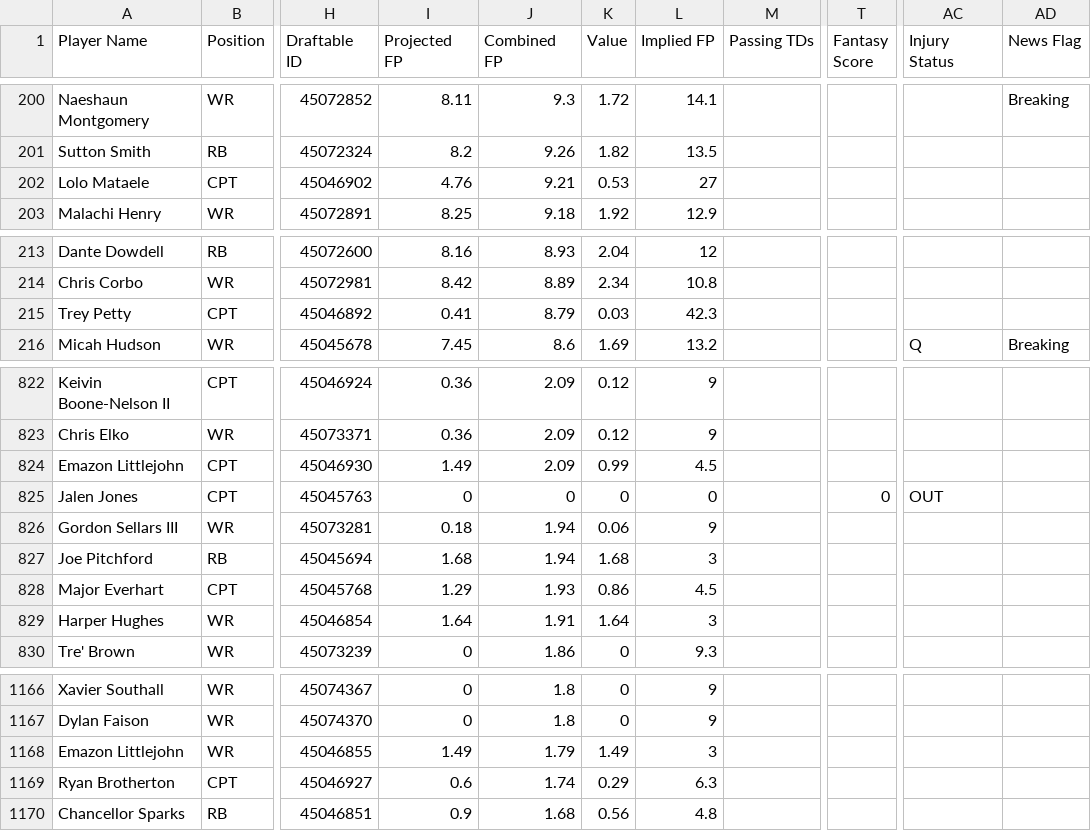
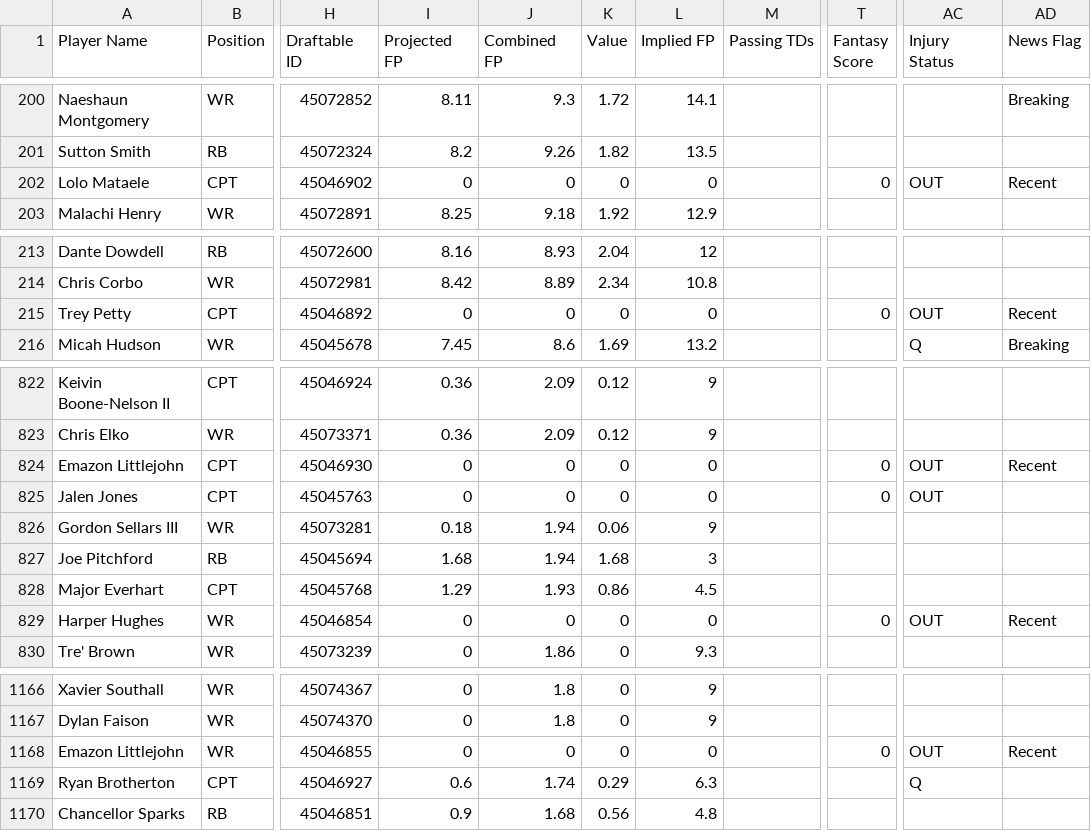
Before and after one commit to 925Sports/cfb-dfs-data, a CSV file: players.csv, drawn as a sheet; only a part is shown, gaps mark what is left out; the diff covers the shown part only; the diff names each change by its address in the sheet, - before the commit and + after, or states it on an @@ line.

```diff
--- a/players.csv
+++ b/players.csv
-I202 (Projected FP): 4.76
+I202 (Projected FP): 0
-J202 (Combined FP): 9.21
+J202 (Combined FP): 0
-K202 (Value): 0.53
+K202 (Value): 0
-L202 (Implied FP): 27
+L202 (Implied FP): 0
-T202 (Fantasy Score): (empty)
+T202 (Fantasy Score): 0
-AC202 (Injury Status): (empty)
+AC202 (Injury Status): OUT
-AD202 (News Flag): (empty)
+AD202 (News Flag): Recent
-I215 (Projected FP): 0.41
+I215 (Projected FP): 0
-J215 (Combined FP): 8.79
+J215 (Combined FP): 0
-K215 (Value): 0.03
+K215 (Value): 0
-L215 (Implied FP): 42.3
+L215 (Implied FP): 0
-T215 (Fantasy Score): (empty)
+T215 (Fantasy Score): 0
-AC215 (Injury Status): (empty)
+AC215 (Injury Status): OUT
-AD215 (News Flag): (empty)
+AD215 (News Flag): Recent
-I824 (Projected FP): 1.49
+I824 (Projected FP): 0
-J824 (Combined FP): 2.09
+J824 (Combined FP): 0
-K824 (Value): 0.99
+K824 (Value): 0
-L824 (Implied FP): 4.5
+L824 (Implied FP): 0
-T824 (Fantasy Score): (empty)
+T824 (Fantasy Score): 0
-AC824 (Injury Status): (empty)
+AC824 (Injury Status): OUT
-AD824 (News Flag): (empty)
+AD824 (News Flag): Recent
-I829 (Projected FP): 1.64
+I829 (Projected FP): 0
-J829 (Combined FP): 1.91
+J829 (Combined FP): 0
-K829 (Value): 1.64
+K829 (Value): 0
-L829 (Implied FP): 3
+L829 (Implied FP): 0
-T829 (Fantasy Score): (empty)
+T829 (Fantasy Score): 0
-AC829 (Injury Status): (empty)
+AC829 (Injury Status): OUT
-AD829 (News Flag): (empty)
+AD829 (News Flag): Recent
-I1168 (Projected FP): 1.49
+I1168 (Projected FP): 0
-J1168 (Combined FP): 1.79
+J1168 (Combined FP): 0
-K1168 (Value): 1.49
+K1168 (Value): 0
-L1168 (Implied FP): 3
+L1168 (Implied FP): 0
-T1168 (Fantasy Score): (empty)
+T1168 (Fantasy Score): 0
-AC1168 (Injury Status): (empty)
+AC1168 (Injury Status): OUT
-AD1168 (News Flag): (empty)
+AD1168 (News Flag): Recent
-AC1169 (Injury Status): (empty)
+AC1169 (Injury Status): Q
```
Also changed, not shown: 32 edited cells elsewhere in this file, final.csv, 1 other file.
